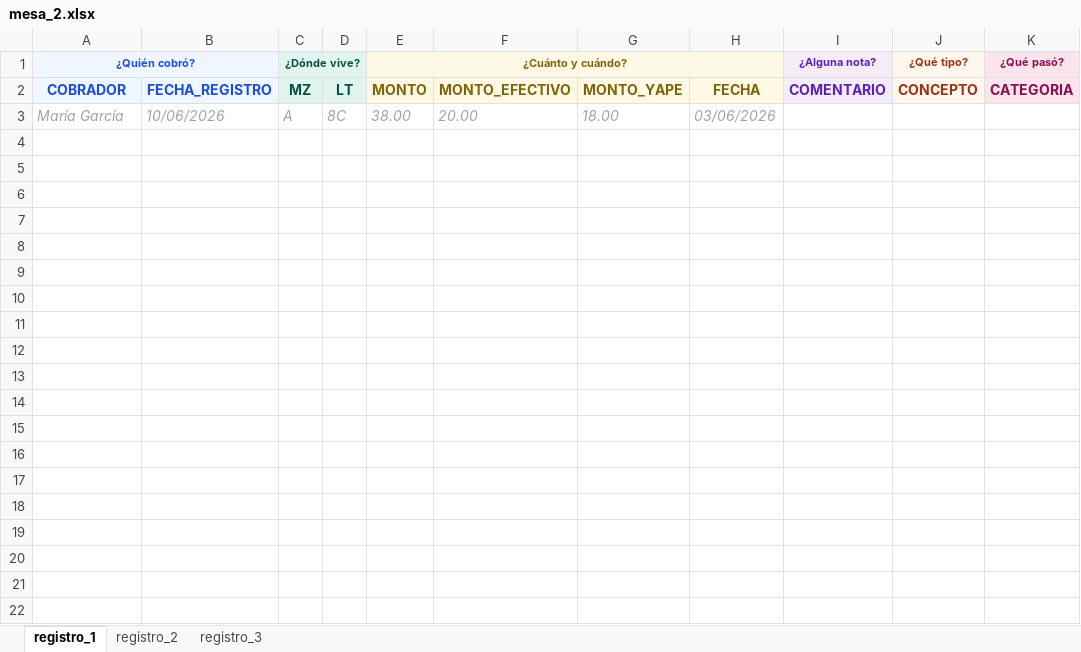
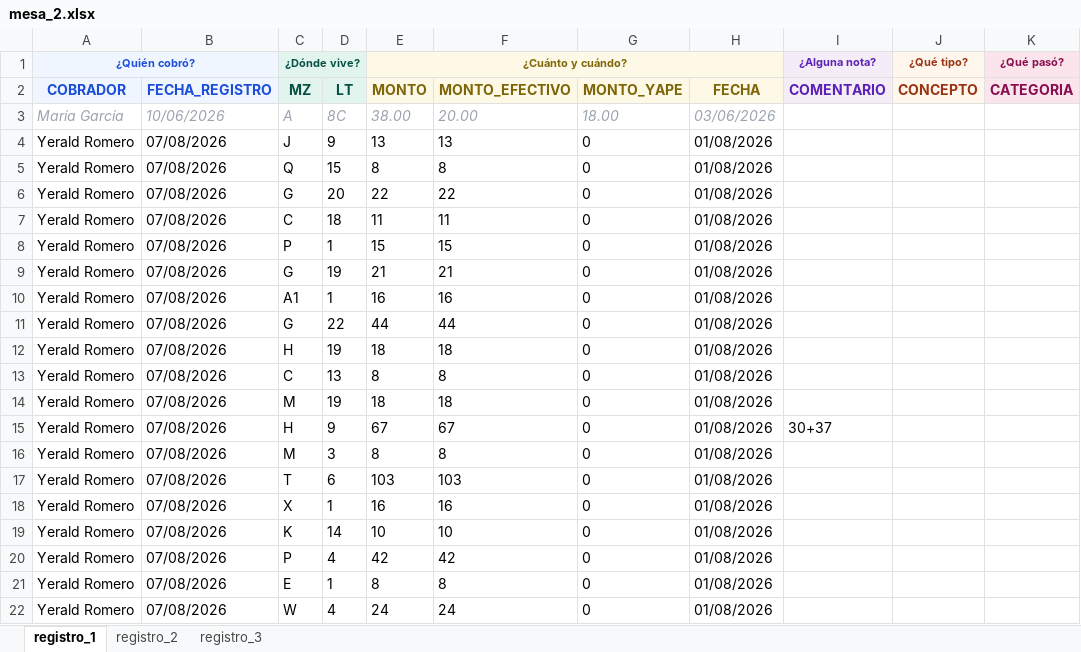
Before and after one commit to Thariel198/jaas-saas, an Excel workbook: 4_pagos/efectivo/inputs/mesa_2.xlsx, sheet registro_1, drawn as a sheet; only a part is shown; values as stored, in another font and other column widths than the file's, no borders; the diff covers the shown part only; the diff names each change by its address in the sheet, - before the commit and + after, or states it on an @@ line.

Commit message:
fix(4_pagos/efectivo): corrige lotes mal escritos en mesa_1/mesa_2 verificados a mano
Fotos nuevas de la secretaria contra usuarios_id.xlsx destaparon 2 errores reales
(M-19->M-14 "Magda", G-13->O-13 "Pedro") y confirmaron W-2->U-2 en la mesa de
Wilder. Se agrega un BLANCO de S/16 del 01/08 (mismo patrón que el de S/49 del
02/08 ya existente).

shared/usuarios_id.xlsx: crea U0500 (M-12, Ramon Requez Mendoza, existia en
0_padron/planilla pero nunca se cargo aca) y corrige U0457 de C1-17 a C1-9
(el override de julio nunca lo actualizo).

entregas_hoja.xlsx: declara Wilder 01/08 (595, del "recibi" tachado en el papel)
y Yerald 01/08+02/08 (asumidos = lo que registra mesa_2.xlsx, sus fotos no
traen una declaracion "Recibi X" legible como Wilder) con nota aclaratoria.

```diff
--- a/4_pagos/efectivo/inputs/mesa_2.xlsx (sheet registro_1)
+++ b/4_pagos/efectivo/inputs/mesa_2.xlsx (sheet registro_1)
+row 4: Yerald Romero | 07/08/2026 | J | 9 | 13 | 13 | 0 | 01/08/2026
+row 5: Yerald Romero | 07/08/2026 | Q | 15 | 8 | 8 | 0 | 01/08/2026
+row 6: Yerald Romero | 07/08/2026 | G | 20 | 22 | 22 | 0 | 01/08/2026
+row 7: Yerald Romero | 07/08/2026 | C | 18 | 11 | 11 | 0 | 01/08/2026
+row 8: Yerald Romero | 07/08/2026 | P | 1 | 15 | 15 | 0 | 01/08/2026
+row 9: Yerald Romero | 07/08/2026 | G | 19 | 21 | 21 | 0 | 01/08/2026
+row 10: Yerald Romero | 07/08/2026 | A1 | 1 | 16 | 16 | 0 | 01/08/2026
+row 11: Yerald Romero | 07/08/2026 | G | 22 | 44 | 44 | 0 | 01/08/2026
+row 12: Yerald Romero | 07/08/2026 | H | 19 | 18 | 18 | 0 | 01/08/2026
+row 13: Yerald Romero | 07/08/2026 | C | 13 | 8 | 8 | 0 | 01/08/2026
+row 14: Yerald Romero | 07/08/2026 | M | 19 | 18 | 18 | 0 | 01/08/2026
+row 15: Yerald Romero | 07/08/2026 | H | 9 | 67 | 67 | 0 | 01/08/2026 | 30+37
+row 16: Yerald Romero | 07/08/2026 | M | 3 | 8 | 8 | 0 | 01/08/2026
+row 17: Yerald Romero | 07/08/2026 | T | 6 | 103 | 103 | 0 | 01/08/2026
+row 18: Yerald Romero | 07/08/2026 | X | 1 | 16 | 16 | 0 | 01/08/2026
+row 19: Yerald Romero | 07/08/2026 | K | 14 | 10 | 10 | 0 | 01/08/2026
+row 20: Yerald Romero | 07/08/2026 | P | 4 | 42 | 42 | 0 | 01/08/2026
+row 21: Yerald Romero | 07/08/2026 | E | 1 | 8 | 8 | 0 | 01/08/2026
+row 22: Yerald Romero | 07/08/2026 | W | 4 | 24 | 24 | 0 | 01/08/2026
```
Also changed, not shown: 87 added rows elsewhere in this sheet, 4_pagos/efectivo/inputs/entregas_hoja.xlsx, 4_pagos/efectivo/inputs/mesa_1.xlsx, 1 other file.
